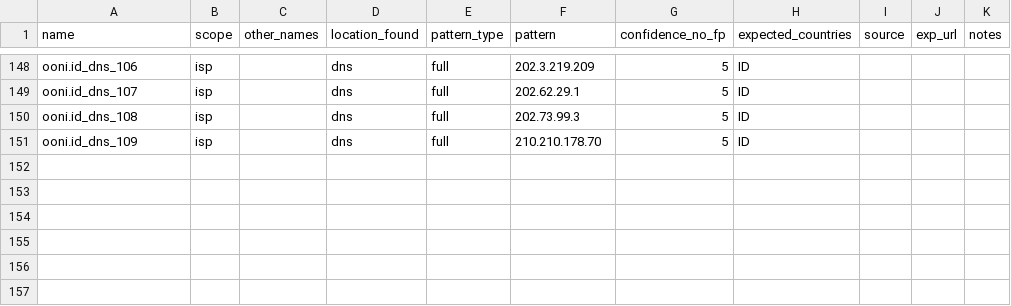
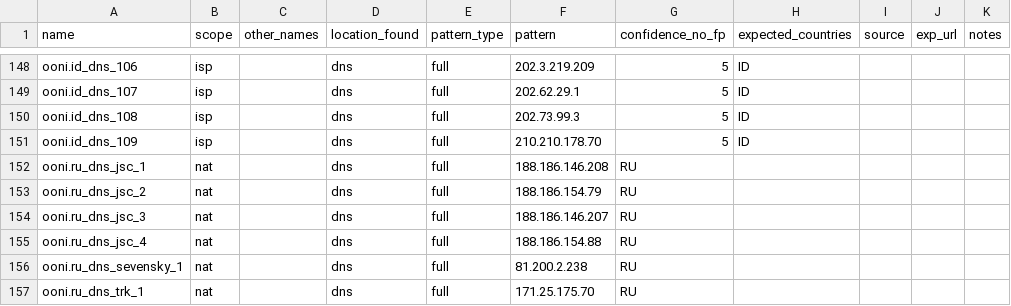
Before and after one commit to ooni/blocking-fingerprints, a CSV file: fingerprints_dns.csv, drawn as a sheet; only a part is shown, gaps mark what is left out; the diff names each change by its address in the sheet, - before the commit and + after, or states it on an @@ line.

Commit message:
Add more blocking fingerprint for Russia

```diff
--- a/fingerprints_dns.csv
+++ b/fingerprints_dns.csv
+row 152: ooni.ru_dns_jsc_1 | nat |  | dns | full | 188.186.146.208 | RU
+row 153: ooni.ru_dns_jsc_2 | nat |  | dns | full | 188.186.154.79 | RU
+row 154: ooni.ru_dns_jsc_3 | nat |  | dns | full | 188.186.146.207 | RU
+row 155: ooni.ru_dns_jsc_4 | nat |  | dns | full | 188.186.154.88 | RU
+row 156: ooni.ru_dns_sevensky_1 | nat |  | dns | full | 81.200.2.238 | RU
+row 157: ooni.ru_dns_trk_1 | nat |  | dns | full | 171.25.175.70 | RU
```
